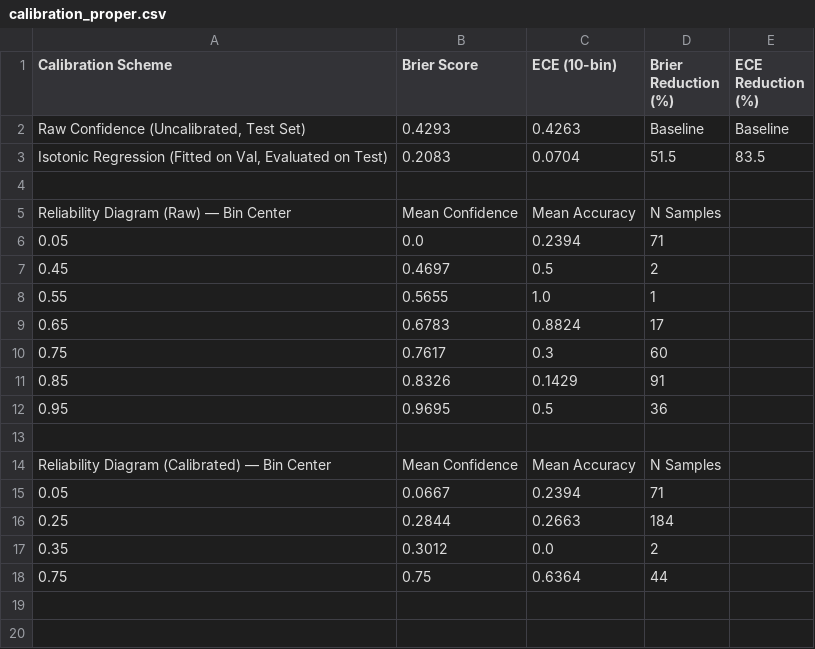
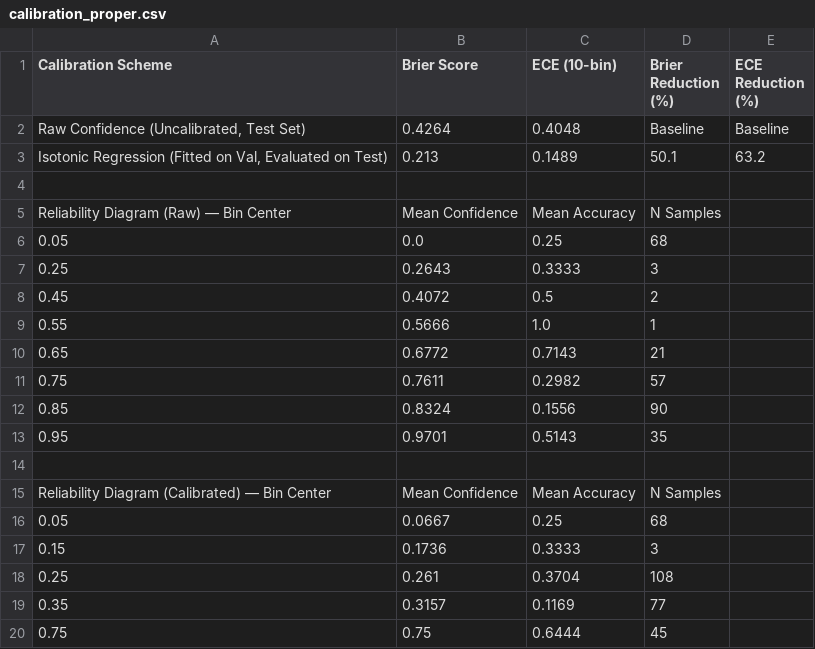
Before and after one commit to Suyash060825/Version-aware-system, a CSV file: results/calibration_proper.csv, drawn as a sheet.

Commit message:
table

```diff
--- a/results/calibration_proper.csv
+++ b/results/calibration_proper.csv
@@ -1,18 +1,20 @@
 Calibration Scheme,Brier Score,ECE (10-bin),Brier Reduction (%),ECE Reduction (%)
-"Raw Confidence (Uncalibrated, Test Set)",0.4293,0.4263,Baseline,Baseline
-"Isotonic Regression (Fitted on Val, Evaluated on Test)",0.2083,0.0704,51.5,83.5
+"Raw Confidence (Uncalibrated, Test Set)",0.4264,0.4048,Baseline,Baseline
+"Isotonic Regression (Fitted on Val, Evaluated on Test)",0.213,0.1489,50.1,63.2
 
 Reliability Diagram (Raw) — Bin Center,Mean Confidence,Mean Accuracy,N Samples
-0.05,0.0,0.2394,71
-0.45,0.4697,0.5,2
-0.55,0.5655,1.0,1
-0.65,0.6783,0.8824,17
-0.75,0.7617,0.3,60
-0.85,0.8326,0.1429,91
-0.95,0.9695,0.5,36
+0.05,0.0,0.25,68
+0.25,0.2643,0.3333,3
+0.45,0.4072,0.5,2
+0.55,0.5666,1.0,1
+0.65,0.6772,0.7143,21
+0.75,0.7611,0.2982,57
+0.85,0.8324,0.1556,90
+0.95,0.9701,0.5143,35
 
 Reliability Diagram (Calibrated) — Bin Center,Mean Confidence,Mean Accuracy,N Samples
-0.05,0.0667,0.2394,71
-0.25,0.2844,0.2663,184
-0.35,0.3012,0.0,2
-0.75,0.75,0.6364,44
+0.05,0.0667,0.25,68
+0.15,0.1736,0.3333,3
+0.25,0.261,0.3704,108
+0.35,0.3157,0.1169,77
+0.75,0.75,0.6444,45
```
Also changed, not shown: results/incremental_delta_sweep.csv, results/retrieval_metrics_strict.csv, 26 other files.
